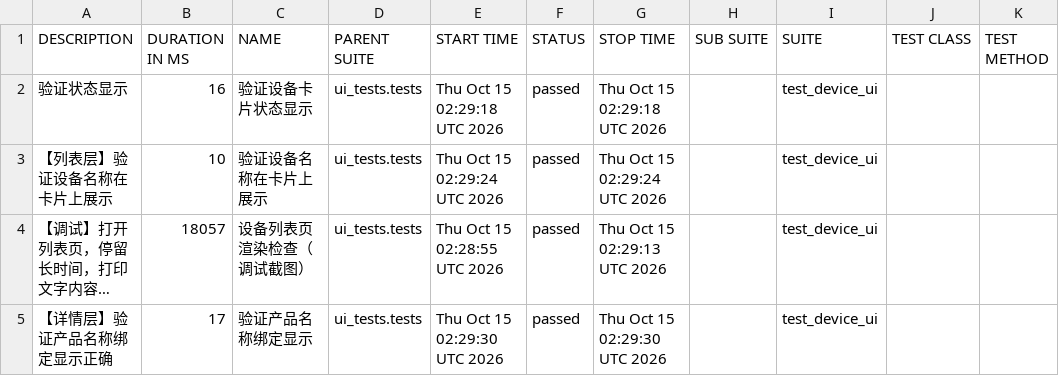
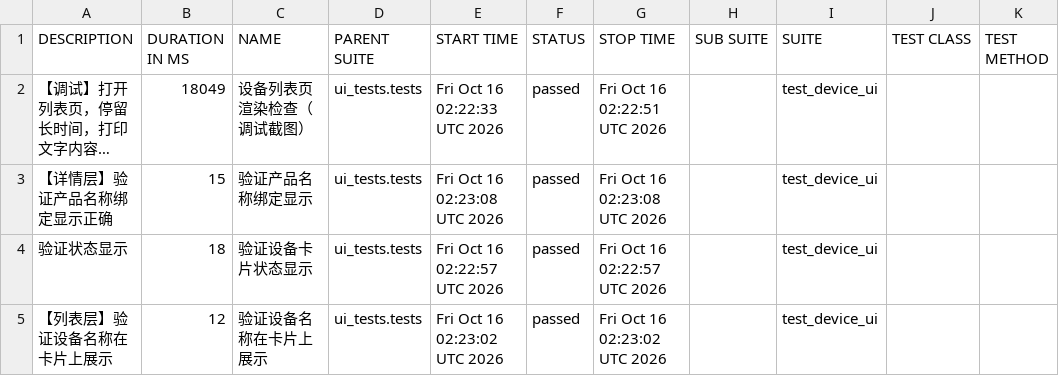
Before and after one commit to piaqiahia/iot-test-framework, a CSV file: ui-report/data/suites.csv, drawn as a sheet; long unchanged cells end in …; removed rows and columns are numbered as before the commit, all else as after; the diff names each change by its address in the sheet, - before the commit and + after, or states it on an @@ line.

```diff
--- a/ui-report/data/suites.csv
+++ b/ui-report/data/suites.csv
-row 2: 验证状态显示 | 16 | 验证设备卡片状态显示 | ui_tests.tests | Thu Oct 15 02:29:18 UTC 2026 | passed | Thu Oct 15 02:29:18 UTC 2026 |  | test_device_ui
-row 3: 【列表层】验证设备名称在卡片上展示 | 10 | 验证设备名称在卡片上展示 | ui_tests.tests | Thu Oct 15 02:29:24 UTC 2026 | passed | Thu Oct 15 02:29:24 UTC 2026 |  | test_device_ui
-B2 (DURATION IN MS): 18057
+B2 (DURATION IN MS): 18049
-E2 (START TIME): Thu Oct 15 02:28:55 UTC 2026
+E2 (START TIME): Fri Oct 16 02:22:33 UTC 2026
-G2 (STOP TIME): Thu Oct 15 02:29:13 UTC 2026
+G2 (STOP TIME): Fri Oct 16 02:22:51 UTC 2026
-B3 (DURATION IN MS): 17
+B3 (DURATION IN MS): 15
-E3 (START TIME): Thu Oct 15 02:29:30 UTC 2026
+E3 (START TIME): Fri Oct 16 02:23:08 UTC 2026
-G3 (STOP TIME): Thu Oct 15 02:29:30 UTC 2026
+G3 (STOP TIME): Fri Oct 16 02:23:08 UTC 2026
+row 4: 验证状态显示 | 18 | 验证设备卡片状态显示 | ui_tests.tests | Fri Oct 16 02:22:57 UTC 2026 | passed | Fri Oct 16 02:22:57 UTC 2026 |  | test_device_ui
+row 5: 【列表层】验证设备名称在卡片上展示 | 12 | 验证设备名称在卡片上展示 | ui_tests.tests | Fri Oct 16 02:23:02 UTC 2026 | passed | Fri Oct 16 02:23:02 UTC 2026 |  | test_device_ui
```
Also changed, not shown: 19 other files.
